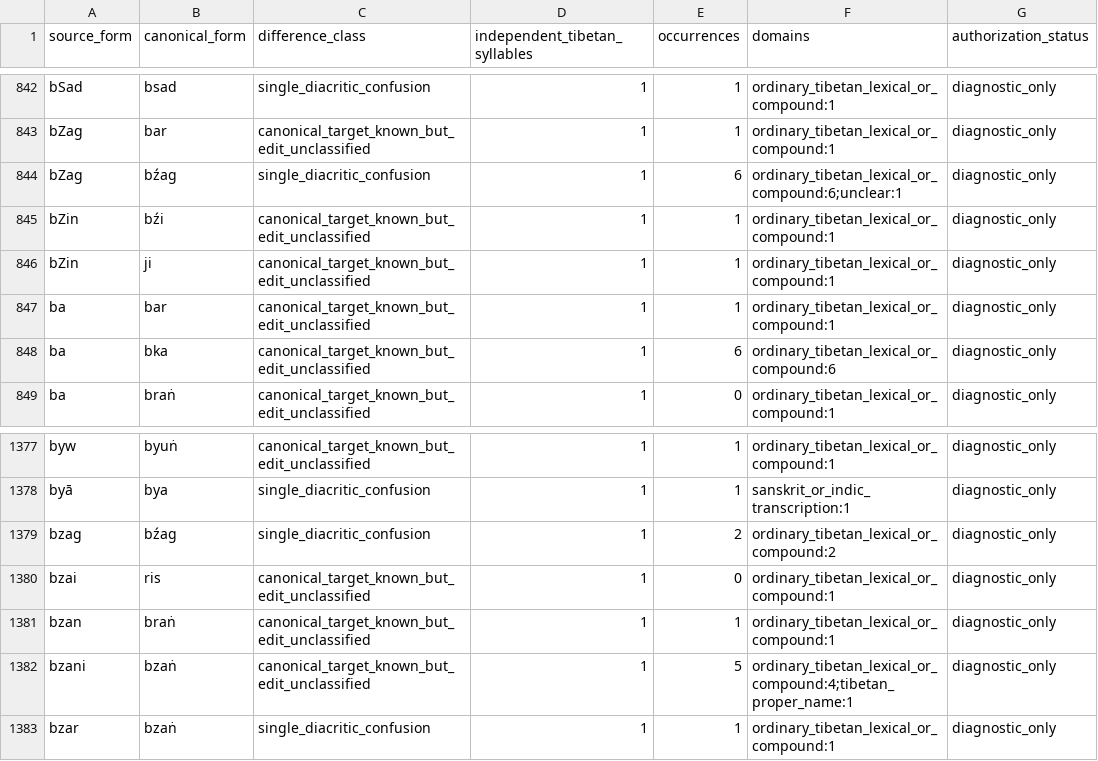
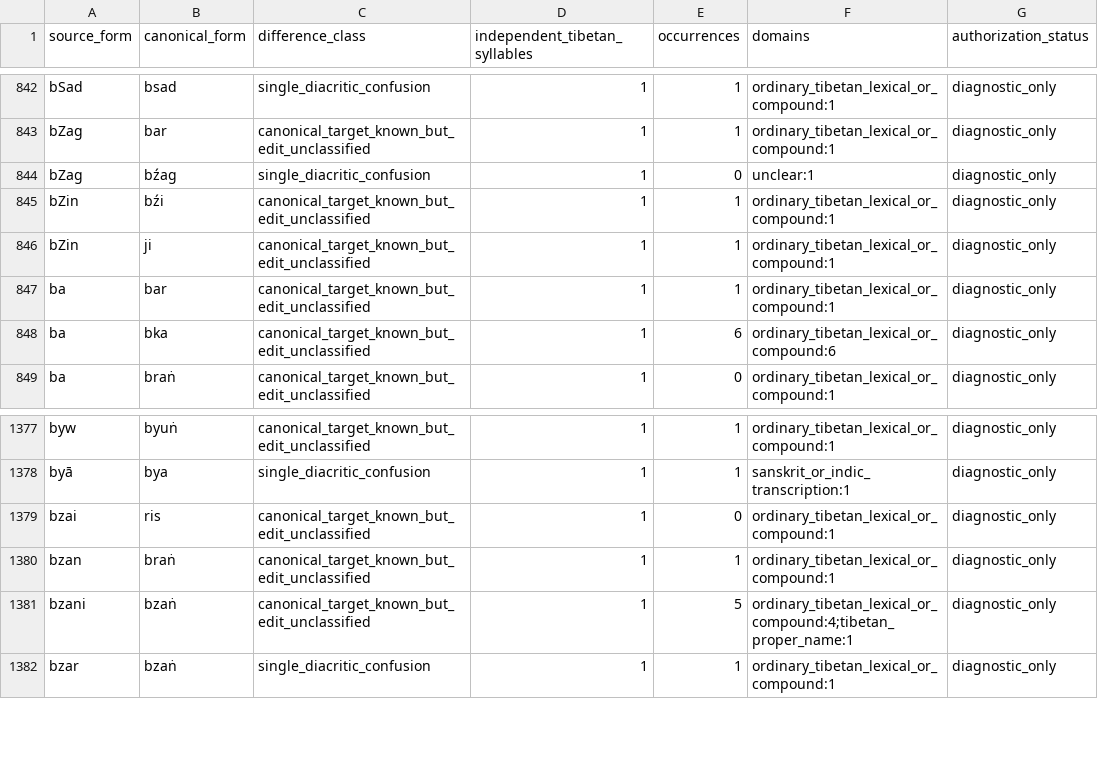
Before and after one commit to nh36/WtSOCR, a TSV file: data/tibetan_latin_ocr_confusion_candidates.tsv, drawn as a sheet; only a part is shown, gaps mark what is left out.

```diff
--- a/data/tibetan_latin_ocr_confusion_candidates.tsv
+++ b/data/tibetan_latin_ocr_confusion_candidates.tsv
@@ -843,3 +843,3 @@ bSad	bsad	single_diacritic_confusion	1	1	ordinary_tibetan_lexical_or_compound:1
 bZag	bar	canonical_target_known_but_edit_unclassified	1	1	ordinary_tibetan_lexical_or_compound:1	diagnostic_only
-bZag	bźag	single_diacritic_confusion	1	6	ordinary_tibetan_lexical_or_compound:6;unclear:1	diagnostic_only
+bZag	bźag	single_diacritic_confusion	1	0	unclear:1	diagnostic_only
 bZin	bźi	canonical_target_known_but_edit_unclassified	1	1	ordinary_tibetan_lexical_or_compound:1	diagnostic_only
@@ -1378,3 +1378,2 @@ byw	byuṅ	canonical_target_known_but_edit_unclassified	1	1	ordinary_tibetan_lex
 byā	bya	single_diacritic_confusion	1	1	sanskrit_or_indic_transcription:1	diagnostic_only
-bzag	bźag	single_diacritic_confusion	1	2	ordinary_tibetan_lexical_or_compound:2	diagnostic_only
 bzai	ris	canonical_target_known_but_edit_unclassified	1	0	ordinary_tibetan_lexical_or_compound:1	diagnostic_only
```
Also changed, not shown: data/final_ng_transcription_integrity_backaudit.tsv, data/tibetan_latin_transcription_outliers.tsv, 23 other files.
